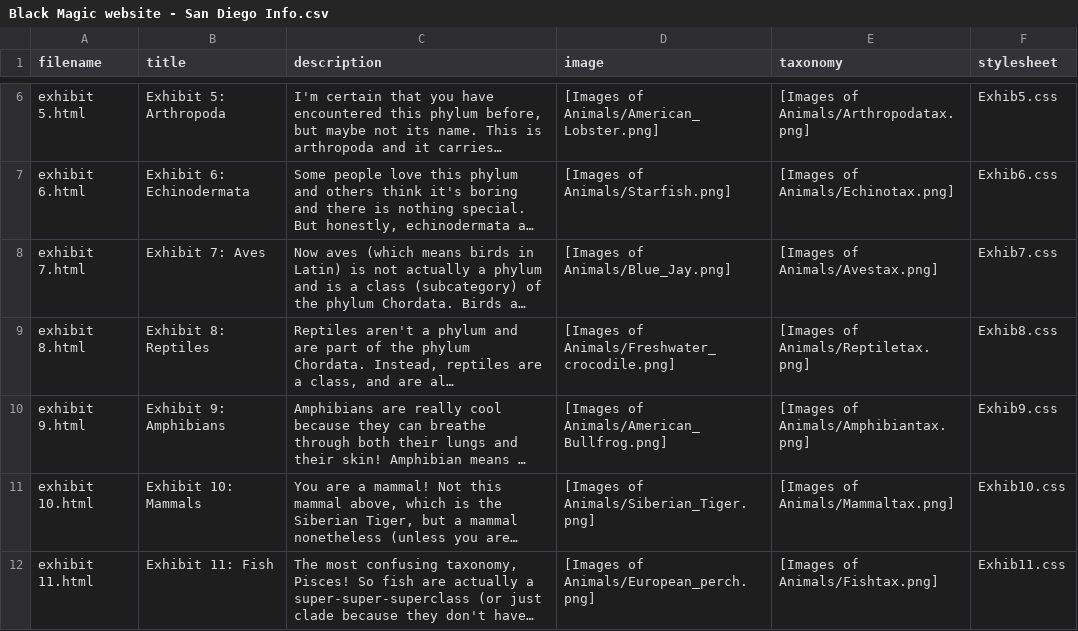
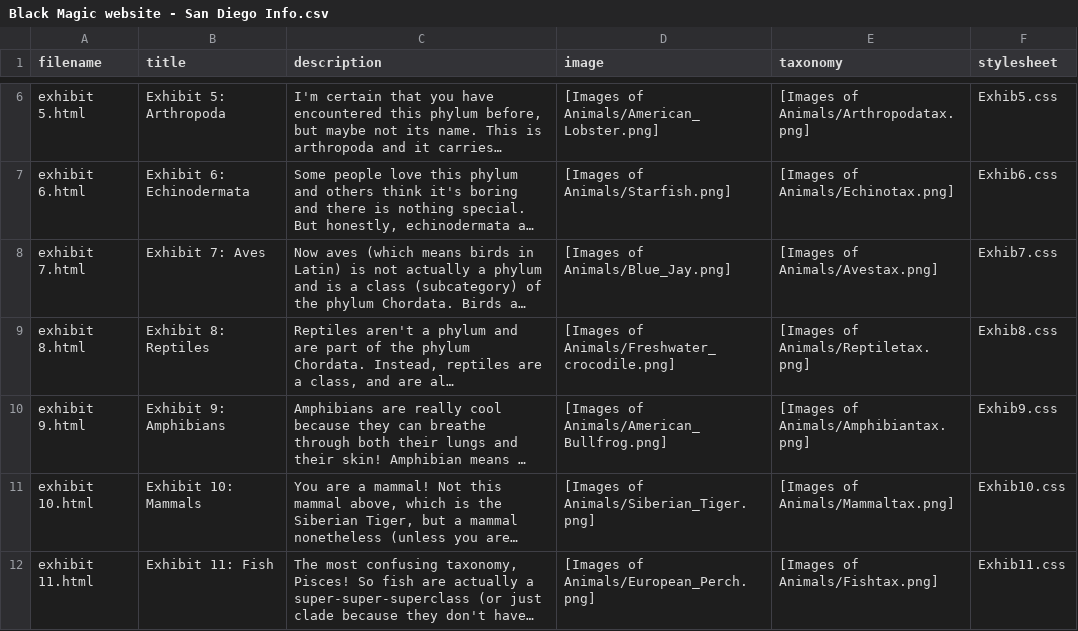
Before and after one commit to AaronHaverinen/REAL-SCIENCE-PROJECT-2025, a CSV file: Site Generator/Black Magic website - San Diego Info.csv, drawn as a sheet; only a part is shown, gaps mark what is left out; long unchanged cells end in …; the diff names each change by its address in the sheet, - before the commit and + after, or states it on an @@ line.

Commit message:
globalize

```diff
--- a/Site Generator/Black Magic website - San Diego Info.csv
+++ b/Site Generator/Black Magic website - San Diego Info.csv
-D12 (image): [Images of Animals/European_perch.png]
+D12 (image): [Images of Animals/European_Perch.png]
```
